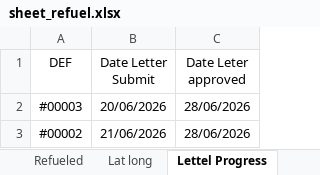
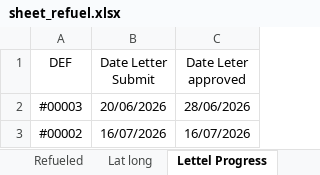
Before and after one commit to MON6879/tni-sitedown-relay, an Excel workbook: scratch/sheet_refuel.xlsx, sheet Lettel Progress, drawn as a sheet; values as stored, in another font and other column widths than the file's, no borders; charts and pictures not drawn; the diff names each change by its address in the sheet, - before the commit and + after, or states it on an @@ line.

```diff
--- a/scratch/sheet_refuel.xlsx (sheet Lettel Progress)
+++ b/scratch/sheet_refuel.xlsx (sheet Lettel Progress)
-B3 (Date Letter Submit): 21/06/2026
+B3 (Date Letter Submit): 16/07/2026
-C3 (Date Leter approved): 28/06/2026
+C3 (Date Leter approved): 16/07/2026
```
Also changed, not shown: sheet Need Refuel, sheet Refueled, sheet Plan refuel, sheet Telegram ID, sheet BotState, sheet Template, other sheet tabs, charts or pictures, 26 other files.
